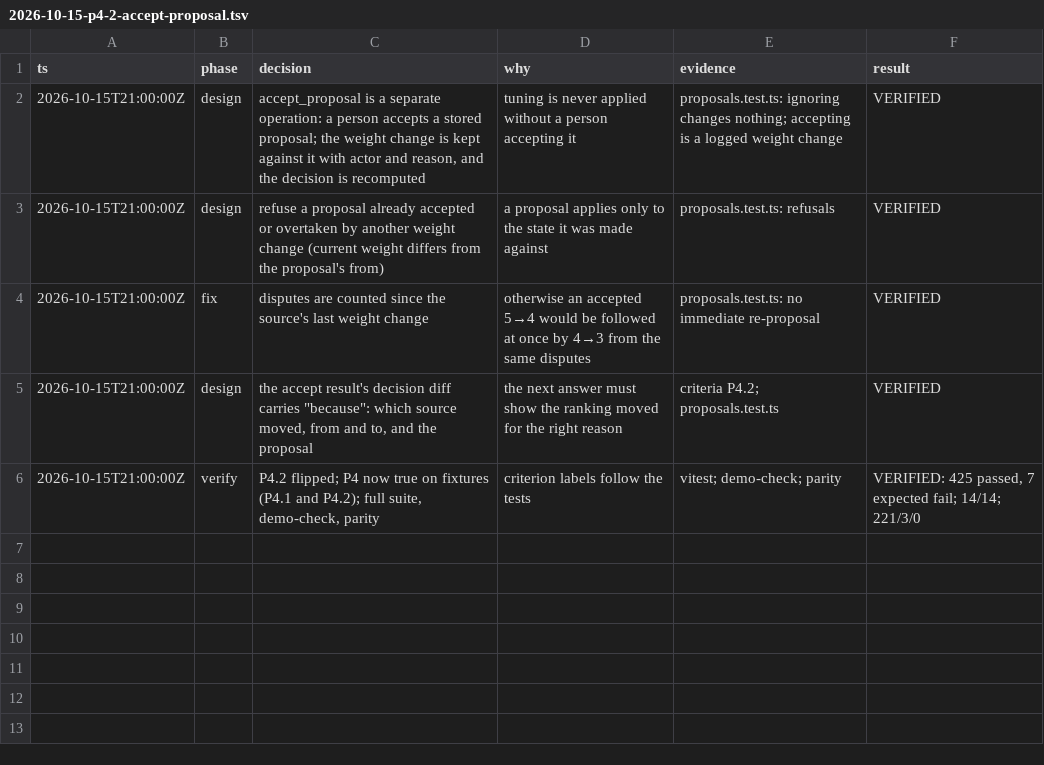
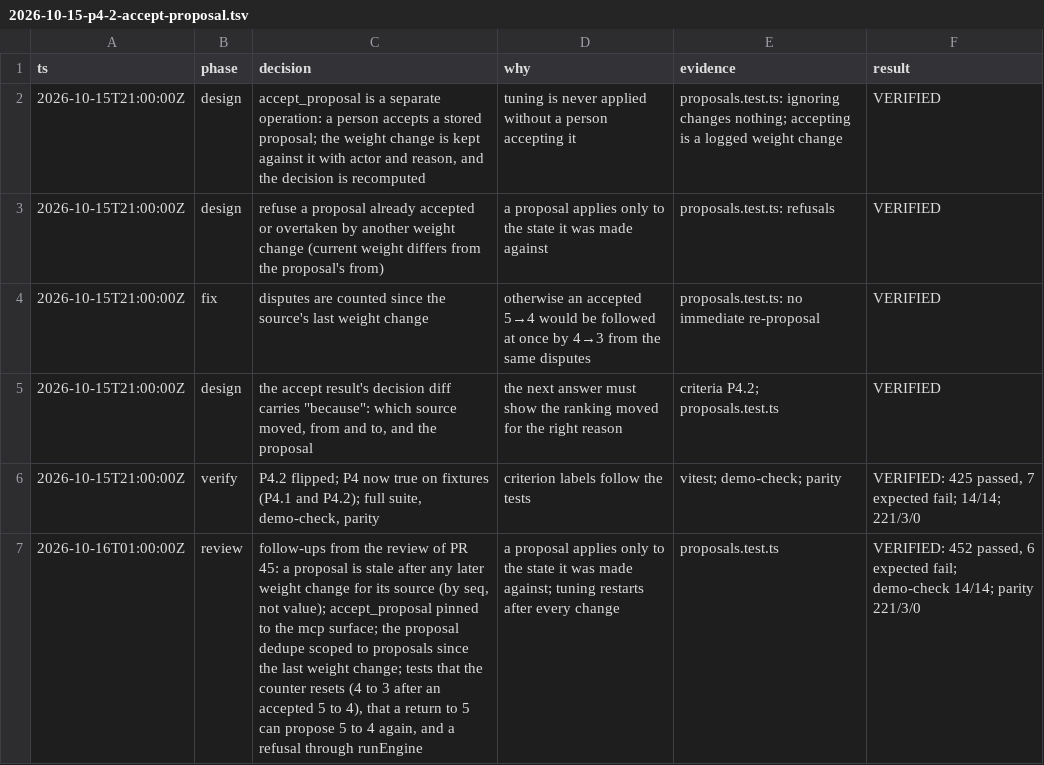
Before and after one commit to GRC-Engineer/crowbo, a TSV file: docs/decisions/2026-10-15-p4-2-accept-proposal.tsv, drawn as a sheet; the diff names each change by its address in the sheet, - before the commit and + after, or states it on an @@ line.

```diff
--- a/docs/decisions/2026-10-15-p4-2-accept-proposal.tsv
+++ b/docs/decisions/2026-10-15-p4-2-accept-proposal.tsv
+row 7: 2026-10-16T01:00:00Z | review | follow-ups from the review of PR 45: a proposal is stale after any later weight change for its source (by seq, not value); accept_proposal pinned to the mcp surface; the proposal dedupe scoped to proposals since the last weight change; tests that the counter resets (4 to 3 after an accepted 5 to 4), that a return to 5 can propose 5 to 4 again, and a refusal through runEngine | a proposal applies only to the state it was made against; tuning restarts after every change | proposals.test.ts | VERIFIED: 452 passed, 6 expected fail; demo-check 14/14; parity 221/3/0
```
Also changed, not shown: 4 other files.
